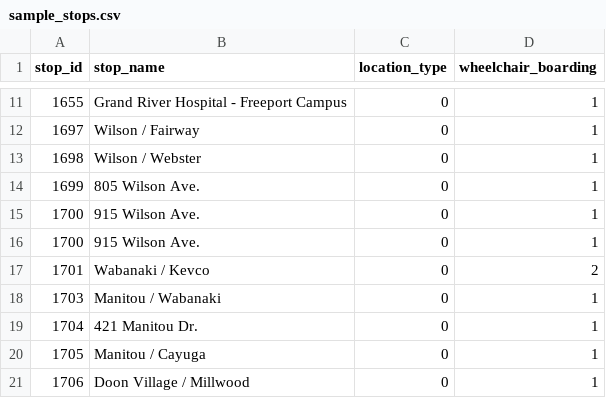
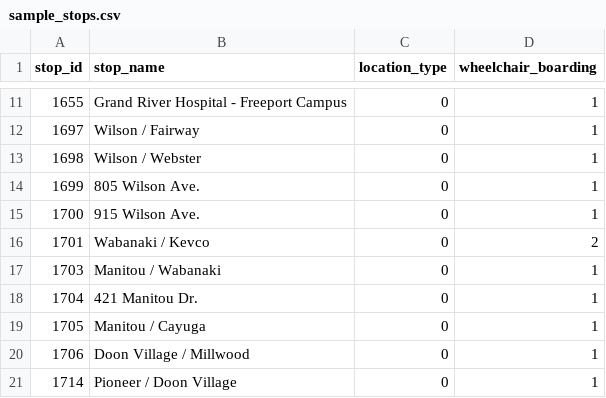
Before and after one commit to m88deng/project348, a CSV file: database/sample_stops.csv, drawn as a sheet; only a part is shown, gaps mark what is left out; the shorter side is filled out with more unchanged rows.

```diff
--- a/database/sample_stops.csv
+++ b/database/sample_stops.csv
@@ -15,3 +15,2 @@ stop_id,stop_name,location_type,wheelchair_boarding
 1700,915 Wilson Ave.,0,1
-1700,915 Wilson Ave.,0,1
 1701,Wabanaki / Kevco,0,2
```
Also changed, not shown: 2 other files.
